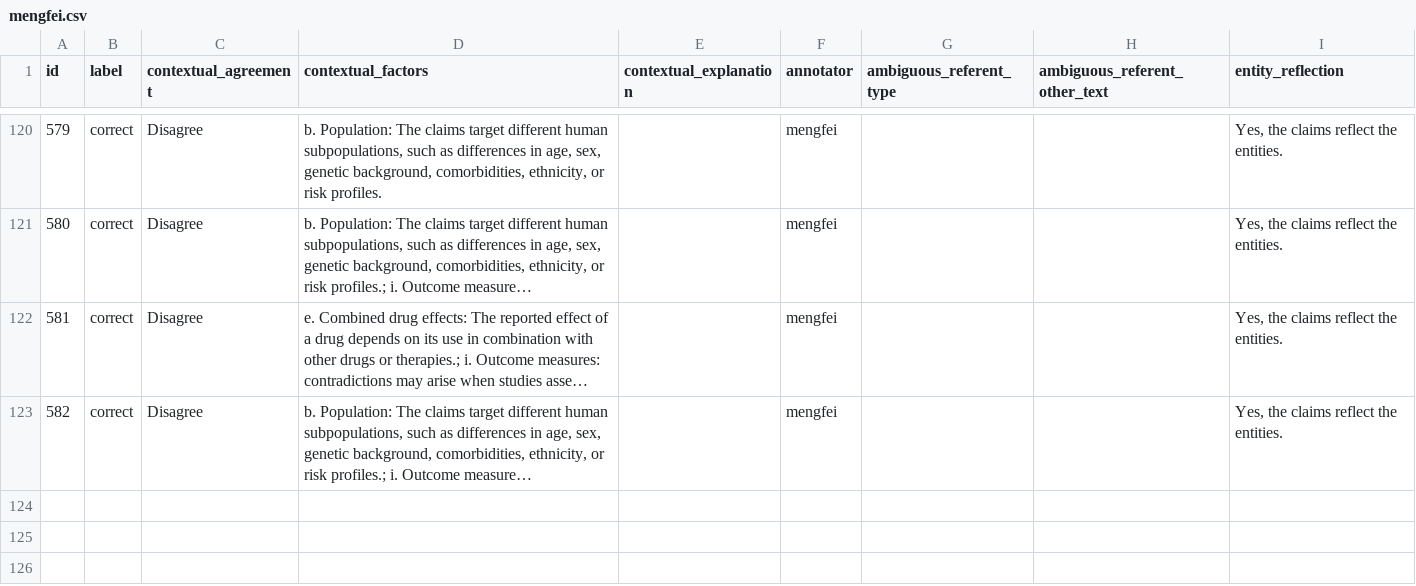
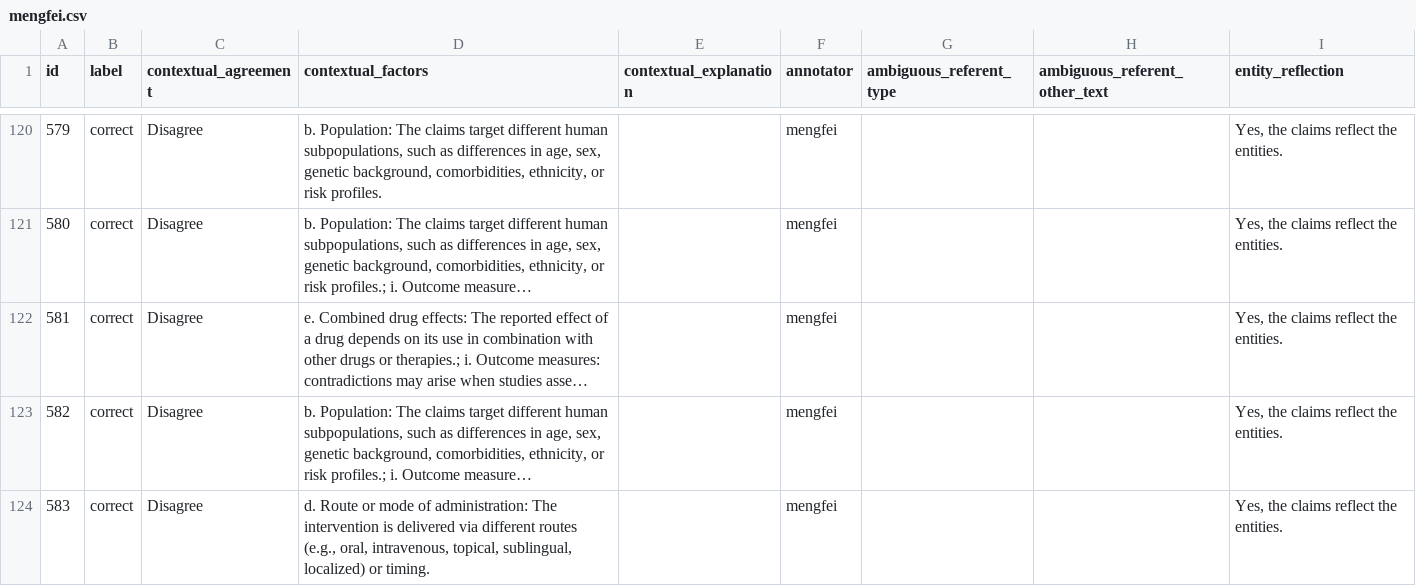
Before and after one commit to MengfeiLan/Annotation_Drug_Disease_Con, a CSV file: annotations/mengfei.csv, drawn as a sheet; only a part is shown, gaps mark what is left out; long unchanged cells end in …; the diff names each change by its address in the sheet, - before the commit and + after, or states it on an @@ line.

Commit message:
Update annotations

```diff
--- a/annotations/mengfei.csv
+++ b/annotations/mengfei.csv
+row 124: 583 | correct | Disagree | d. Route or mode of administration: The intervention is delivered via different routes (e.g., oral, intravenous, topical, sublingual, localized) or timing. |  | mengfei |  |  | Yes, the claims reflect the entities.
```
